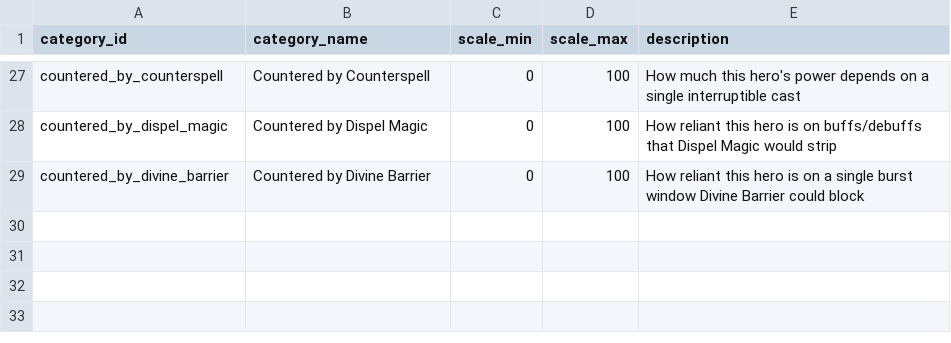
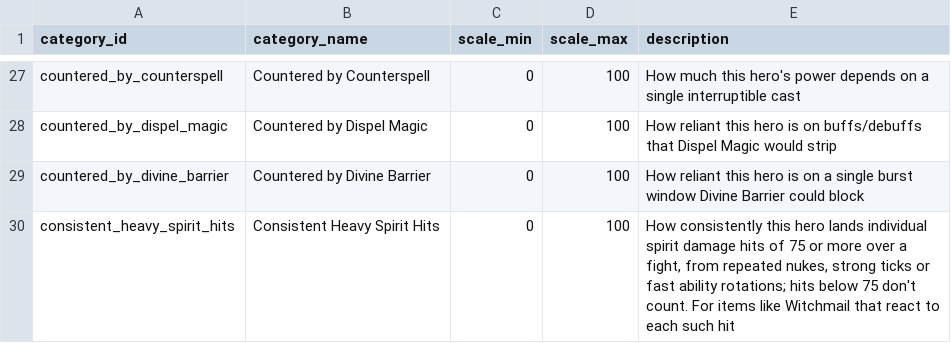
Before and after one commit to zd4242/DeadlockAdvisor, a CSV file: src/Assets/SeedData/categories.csv, drawn as a sheet; only a part is shown, gaps mark what is left out; the diff names each change by its address in the sheet, - before the commit and + after, or states it on an @@ line.

```diff
--- a/src/Assets/SeedData/categories.csv
+++ b/src/Assets/SeedData/categories.csv
+row 30: consistent_heavy_spirit_hits | Consistent Heavy Spirit Hits | 0 | 100 | How consistently this hero lands individual spirit damage hits of 75 or more over a fight, from repeated nukes, strong ticks or fast ability rotations; hits below 75 don't count. For items like Witchmail that react to each such hit
```
Also changed, not shown: src/Assets/SeedData/hero_category_scores.csv, 1 other file.
